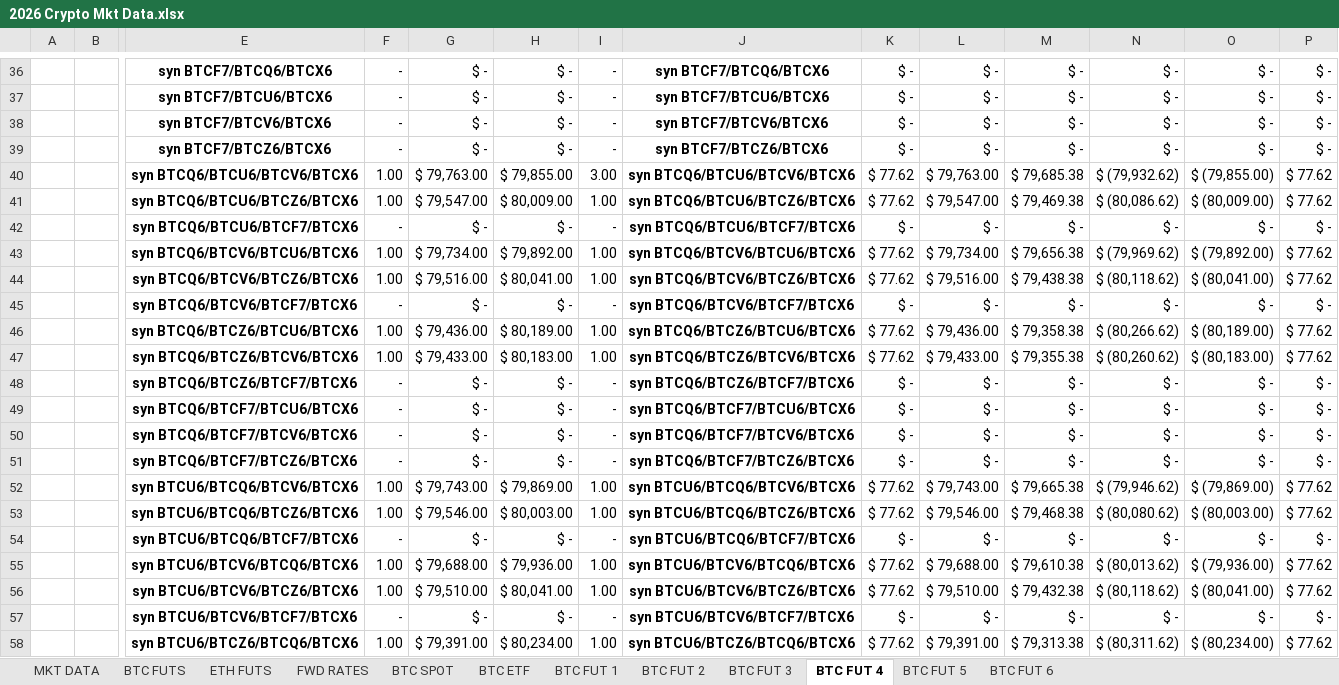
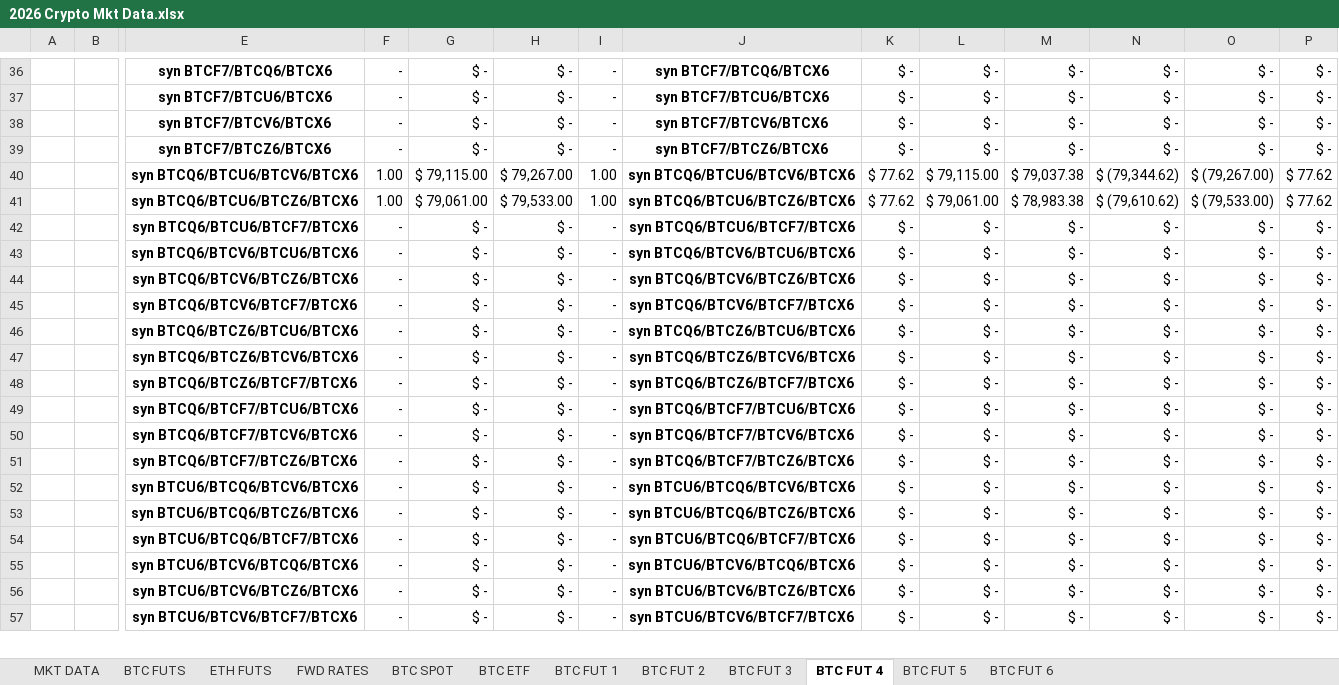
Before and after one commit to mikehyland-quant/crypto-project, an Excel workbook: spreadsheets/2026 Crypto Mkt Data.xlsx, sheet BTC FUT 4, drawn as a sheet; only a part is shown, gaps mark what is left out; values as stored, in another font and other column widths than the file's, no borders; conditional formats not drawn; removed rows and columns are numbered as before the commit, all else as after; rows hold the shown columns only; the diff covers the shown part only; the diff names each change by its address in the sheet, - before the commit and + after, or states it on an @@ line.

```diff
--- a/spreadsheets/2026 Crypto Mkt Data.xlsx (sheet BTC FUT 4)
+++ b/spreadsheets/2026 Crypto Mkt Data.xlsx (sheet BTC FUT 4)
-G40: $ 79,763.00
+G40: $ 79,115.00
-H40: $ 79,855.00
+H40: $ 79,267.00
-I40: 3.00
+I40: 1.00
-L40: $ 79,763.00
+L40: $ 79,115.00
-M40: $ 79,685.38
+M40: $ 79,037.38
-N40: $ (79,932.62)
+N40: $ (79,344.62)
-O40: $ (79,855.00)
+O40: $ (79,267.00)
-G41: $ 79,547.00
+G41: $ 79,061.00
-H41: $ 80,009.00
+H41: $ 79,533.00
-L41: $ 79,547.00
+L41: $ 79,061.00
-M41: $ 79,469.38
+M41: $ 78,983.38
-N41: $ (80,086.62)
+N41: $ (79,610.62)
-O41: $ (80,009.00)
+O41: $ (79,533.00)
-row 43:  |  | syn BTCQ6/BTCV6/BTCU6/BTCX6 | 1.00 | $ 79,734.00 | $ 79,892.00 | 1.00 | syn BTCQ6/BTCV6/BTCU6/BTCX6 | $ 77.62 | $ 79,734.00 | $ 79,656.38 | $ (79,969.62) | $ (79,892.00) | $ 77.62
-row 44:  |  | syn BTCQ6/BTCV6/BTCZ6/BTCX6 | 1.00 | $ 79,516.00 | $ 80,041.00 | 1.00 | syn BTCQ6/BTCV6/BTCZ6/BTCX6 | $ 77.62 | $ 79,516.00 | $ 79,438.38 | $ (80,118.62) | $ (80,041.00) | $ 77.62
+row 43:  |  | syn BTCQ6/BTCV6/BTCU6/BTCX6 | - | $ - | $ - | - | syn BTCQ6/BTCV6/BTCU6/BTCX6 | $ - | $ - | $ - | $ - | $ - | $ -
+row 44:  |  | syn BTCQ6/BTCV6/BTCZ6/BTCX6 | - | $ - | $ - | - | syn BTCQ6/BTCV6/BTCZ6/BTCX6 | $ - | $ - | $ - | $ - | $ - | $ -
-row 46:  |  | syn BTCQ6/BTCZ6/BTCU6/BTCX6 | 1.00 | $ 79,436.00 | $ 80,189.00 | 1.00 | syn BTCQ6/BTCZ6/BTCU6/BTCX6 | $ 77.62 | $ 79,436.00 | $ 79,358.38 | $ (80,266.62) | $ (80,189.00) | $ 77.62
-row 47:  |  | syn BTCQ6/BTCZ6/BTCV6/BTCX6 | 1.00 | $ 79,433.00 | $ 80,183.00 | 1.00 | syn BTCQ6/BTCZ6/BTCV6/BTCX6 | $ 77.62 | $ 79,433.00 | $ 79,355.38 | $ (80,260.62) | $ (80,183.00) | $ 77.62
+row 46:  |  | syn BTCQ6/BTCZ6/BTCU6/BTCX6 | - | $ - | $ - | - | syn BTCQ6/BTCZ6/BTCU6/BTCX6 | $ - | $ - | $ - | $ - | $ - | $ -
+row 47:  |  | syn BTCQ6/BTCZ6/BTCV6/BTCX6 | - | $ - | $ - | - | syn BTCQ6/BTCZ6/BTCV6/BTCX6 | $ - | $ - | $ - | $ - | $ - | $ -
-row 52:  |  | syn BTCU6/BTCQ6/BTCV6/BTCX6 | 1.00 | $ 79,743.00 | $ 79,869.00 | 1.00 | syn BTCU6/BTCQ6/BTCV6/BTCX6 | $ 77.62 | $ 79,743.00 | $ 79,665.38 | $ (79,946.62) | $ (79,869.00) | $ 77.62
-row 53:  |  | syn BTCU6/BTCQ6/BTCZ6/BTCX6 | 1.00 | $ 79,546.00 | $ 80,003.00 | 1.00 | syn BTCU6/BTCQ6/BTCZ6/BTCX6 | $ 77.62 | $ 79,546.00 | $ 79,468.38 | $ (80,080.62) | $ (80,003.00) | $ 77.62
+row 52:  |  | syn BTCU6/BTCQ6/BTCV6/BTCX6 | - | $ - | $ - | - | syn BTCU6/BTCQ6/BTCV6/BTCX6 | $ - | $ - | $ - | $ - | $ - | $ -
+row 53:  |  | syn BTCU6/BTCQ6/BTCZ6/BTCX6 | - | $ - | $ - | - | syn BTCU6/BTCQ6/BTCZ6/BTCX6 | $ - | $ - | $ - | $ - | $ - | $ -
-row 55:  |  | syn BTCU6/BTCV6/BTCQ6/BTCX6 | 1.00 | $ 79,688.00 | $ 79,936.00 | 1.00 | syn BTCU6/BTCV6/BTCQ6/BTCX6 | $ 77.62 | $ 79,688.00 | $ 79,610.38 | $ (80,013.62) | $ (79,936.00) | $ 77.62
-row 56:  |  | syn BTCU6/BTCV6/BTCZ6/BTCX6 | 1.00 | $ 79,510.00 | $ 80,041.00 | 1.00 | syn BTCU6/BTCV6/BTCZ6/BTCX6 | $ 77.62 | $ 79,510.00 | $ 79,432.38 | $ (80,118.62) | $ (80,041.00) | $ 77.62
+row 55:  |  | syn BTCU6/BTCV6/BTCQ6/BTCX6 | - | $ - | $ - | - | syn BTCU6/BTCV6/BTCQ6/BTCX6 | $ - | $ - | $ - | $ - | $ - | $ -
+row 56:  |  | syn BTCU6/BTCV6/BTCZ6/BTCX6 | - | $ - | $ - | - | syn BTCU6/BTCV6/BTCZ6/BTCX6 | $ - | $ - | $ - | $ - | $ - | $ -
-row 58:  |  | syn BTCU6/BTCZ6/BTCQ6/BTCX6 | 1.00 | $ 79,391.00 | $ 80,234.00 | 1.00 | syn BTCU6/BTCZ6/BTCQ6/BTCX6 | $ 77.62 | $ 79,391.00 | $ 79,313.38 | $ (80,311.62) | $ (80,234.00) | $ 77.62
```
Also changed, not shown: 55 added rows, 54 removed rows and 43 edited cells elsewhere in this sheet, sheet MKT DATA, sheet BTC FUT 2, sheet BTC FUT 3, sheet BTC FUT 1, sheet BTC FUT 6, sheet BTC FUT 5, 5 more sheets, formulas that keep their value, spreadsheets/2026 BTC ETF Ratios.xlsx, spreadsheets/2026 Fin Inst Database.xlsx, 7 other files.
